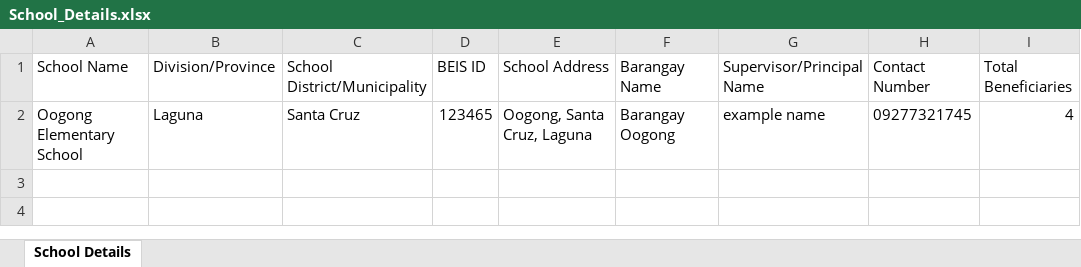
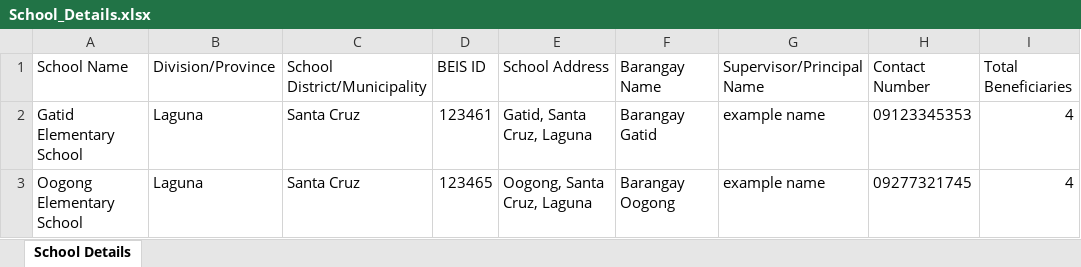
Before and after one commit to Jorandelgado23/SBFP, an Excel workbook: School_Details.xlsx, sheet School Details, drawn as a sheet; values as stored, in another font and other column widths than the file's, no borders; the diff names each change by its address in the sheet, - before the commit and + after, or states it on an @@ line.

```diff
--- a/School_Details.xlsx (sheet School Details)
+++ b/School_Details.xlsx (sheet School Details)
+row 2: Gatid Elementary School | Laguna | Santa Cruz | 123461 | Gatid, Santa Cruz, Laguna | Barangay Gatid | example name | 09123345353 | 4
```
Also changed, not shown: 8 other files.
